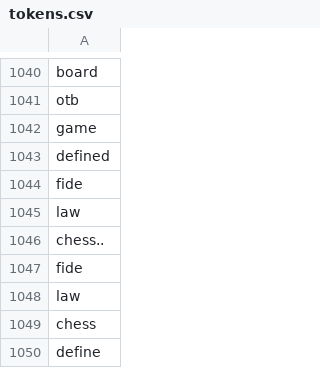
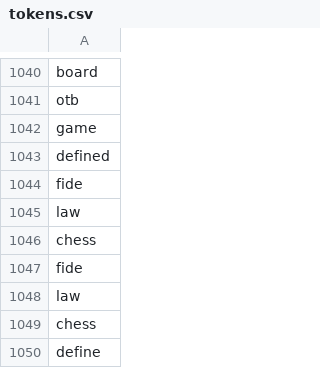
Before and after one commit to kalenwillits/CapstoneThree, a CSV file: data/tokens.csv, drawn as a sheet; only a part is shown, gaps mark what is left out.

```diff
--- a/data/tokens.csv
+++ b/data/tokens.csv
@@ -1045,3 +1045,3 @@ fide
 law
-chess..
+chess
 fide
```
Also changed, not shown: data/tokens_counts.csv, 15 other files.
